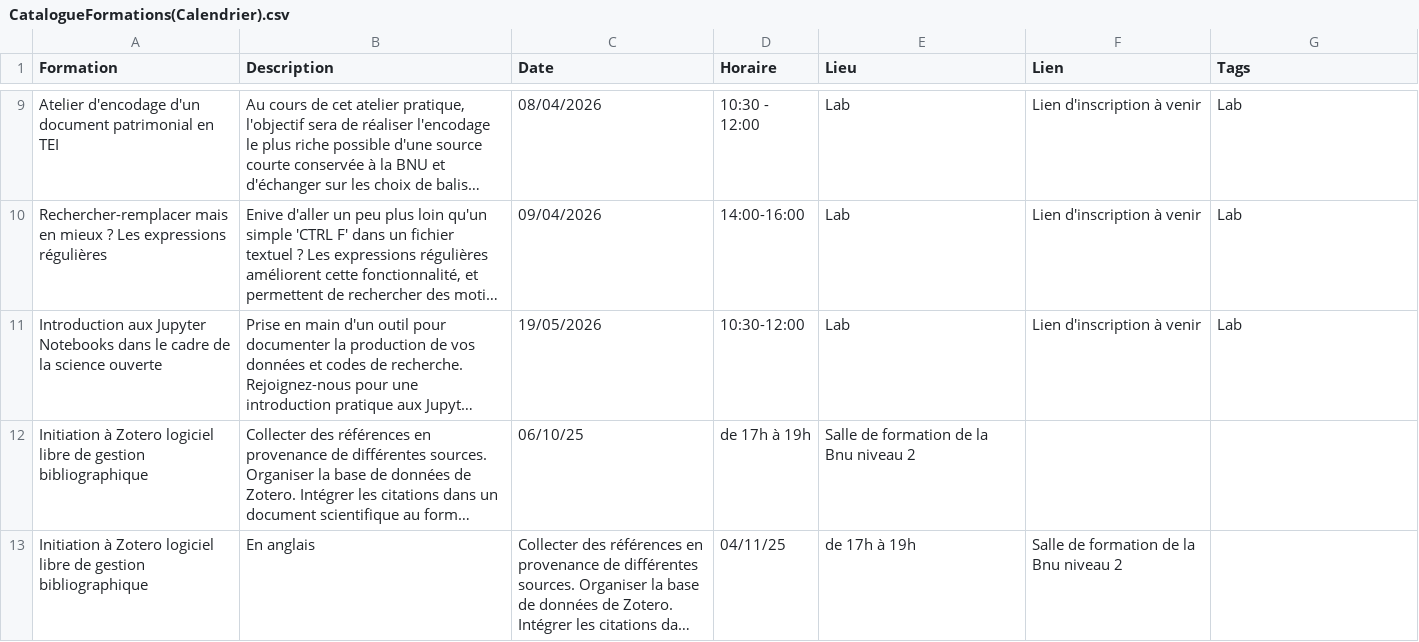
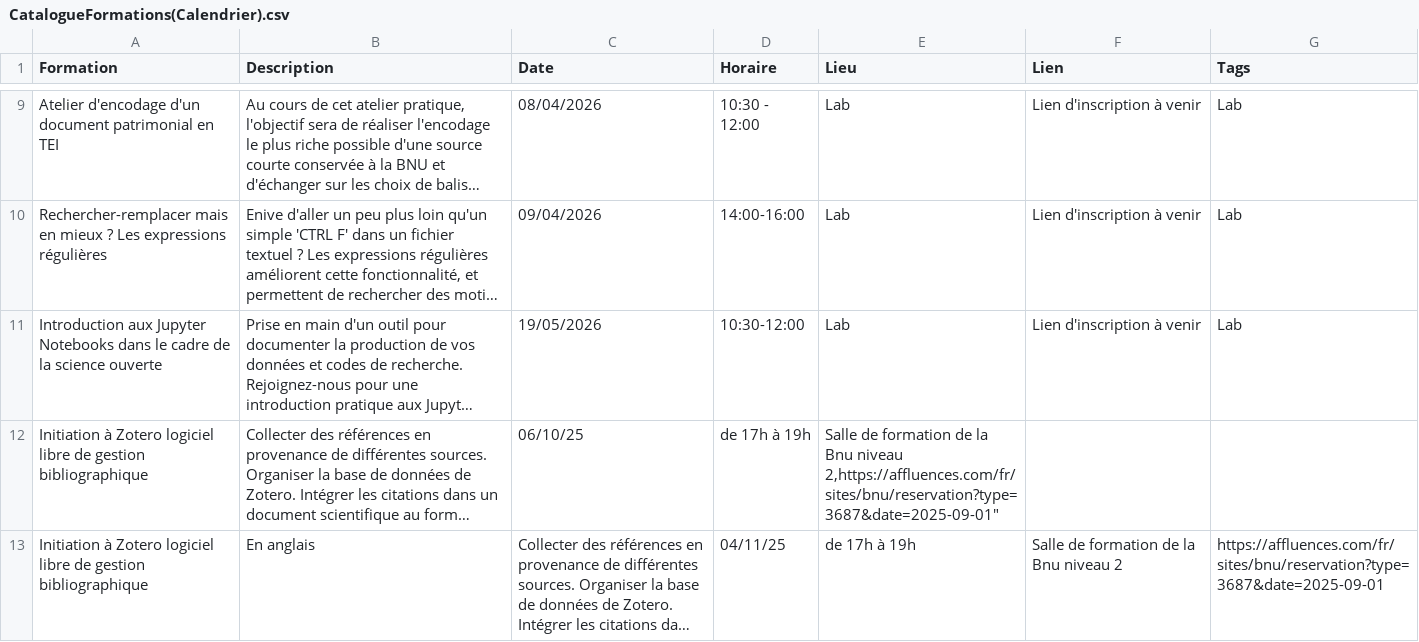
Before and after one commit to lab-bnu/calendrier-formations-bnu, a CSV file: data/CatalogueFormations(Calendrier).csv, drawn as a sheet; only a part is shown, gaps mark what is left out; long unchanged cells end in …; the diff names each change by its address in the sheet, - before the commit and + after, or states it on an @@ line.

Commit message:
Update CatalogueFormations(Calendrier).csv

```diff
--- a/data/CatalogueFormations(Calendrier).csv
+++ b/data/CatalogueFormations(Calendrier).csv
-E12 (Lieu): …Bnu niveau 2
+E12 (Lieu): …Bnu niveau 2,https://affluences.com/fr/sites/bnu/reservation?type=3687&date=2025-09-01"
-G13 (Tags): (empty)
+G13 (Tags): https://affluences.com/fr/sites/bnu/reservation?type=3687&date=2025-09-01
```
